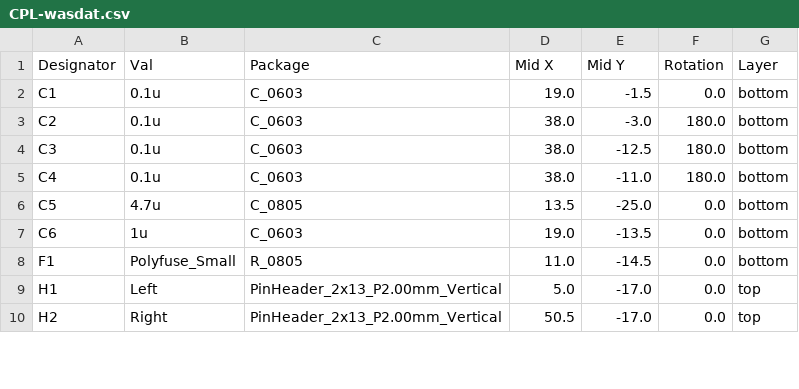
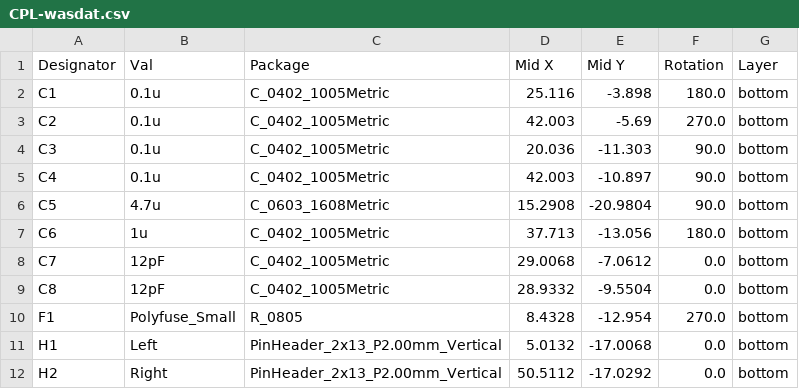
Before and after one commit to sperly/wasdat, a CSV file: wasdat/jlcpcb/production_files/CPL-wasdat.csv, drawn as a sheet; only a part is shown; the diff covers the shown part only.

```diff
--- a/wasdat/jlcpcb/production_files/CPL-wasdat.csv
+++ b/wasdat/jlcpcb/production_files/CPL-wasdat.csv
@@ -1,10 +1,12 @@
 Designator,Val,Package,Mid X,Mid Y,Rotation,Layer
-C1,0.1u,C_0603,19.0,-1.5,0.0,bottom
-C2,0.1u,C_0603,38.0,-3.0,180.0,bottom
-C3,0.1u,C_0603,38.0,-12.5,180.0,bottom
-C4,0.1u,C_0603,38.0,-11.0,180.0,bottom
-C5,4.7u,C_0805,13.5,-25.0,0.0,bottom
-C6,1u,C_0603,19.0,-13.5,0.0,bottom
-F1,Polyfuse_Small,R_0805,11.0,-14.5,0.0,bottom
-H1,Left,PinHeader_2x13_P2.00mm_Vertical,5.0,-17.0,0.0,top
-H2,Right,PinHeader_2x13_P2.00mm_Vertical,50.5,-17.0,0.0,top
+C1,0.1u,C_0402_1005Metric,25.116,-3.898,180.0,bottom
+C2,0.1u,C_0402_1005Metric,42.003,-5.69,270.0,bottom
+C3,0.1u,C_0402_1005Metric,20.036,-11.303,90.0,bottom
+C4,0.1u,C_0402_1005Metric,42.003,-10.897,90.0,bottom
+C5,4.7u,C_0603_1608Metric,15.2908,-20.9804,90.0,bottom
+C6,1u,C_0402_1005Metric,37.713,-13.056,180.0,bottom
+C7,12pF,C_0402_1005Metric,29.0068,-7.0612,0.0,bottom
+C8,12pF,C_0402_1005Metric,28.9332,-9.5504,0.0,bottom
+F1,Polyfuse_Small,R_0805,8.4328,-12.954,270.0,bottom
+H1,Left,PinHeader_2x13_P2.00mm_Vertical,5.0132,-17.0068,0.0,bottom
+H2,Right,PinHeader_2x13_P2.00mm_Vertical,50.5112,-17.0292,0.0,bottom
```
Also changed, not shown: 4 added rows, 1 removed row and 34 edited cells elsewhere in this file, wasdat/jlcpcb/production_files/BOM-wasdat.csv, 8 other files.
